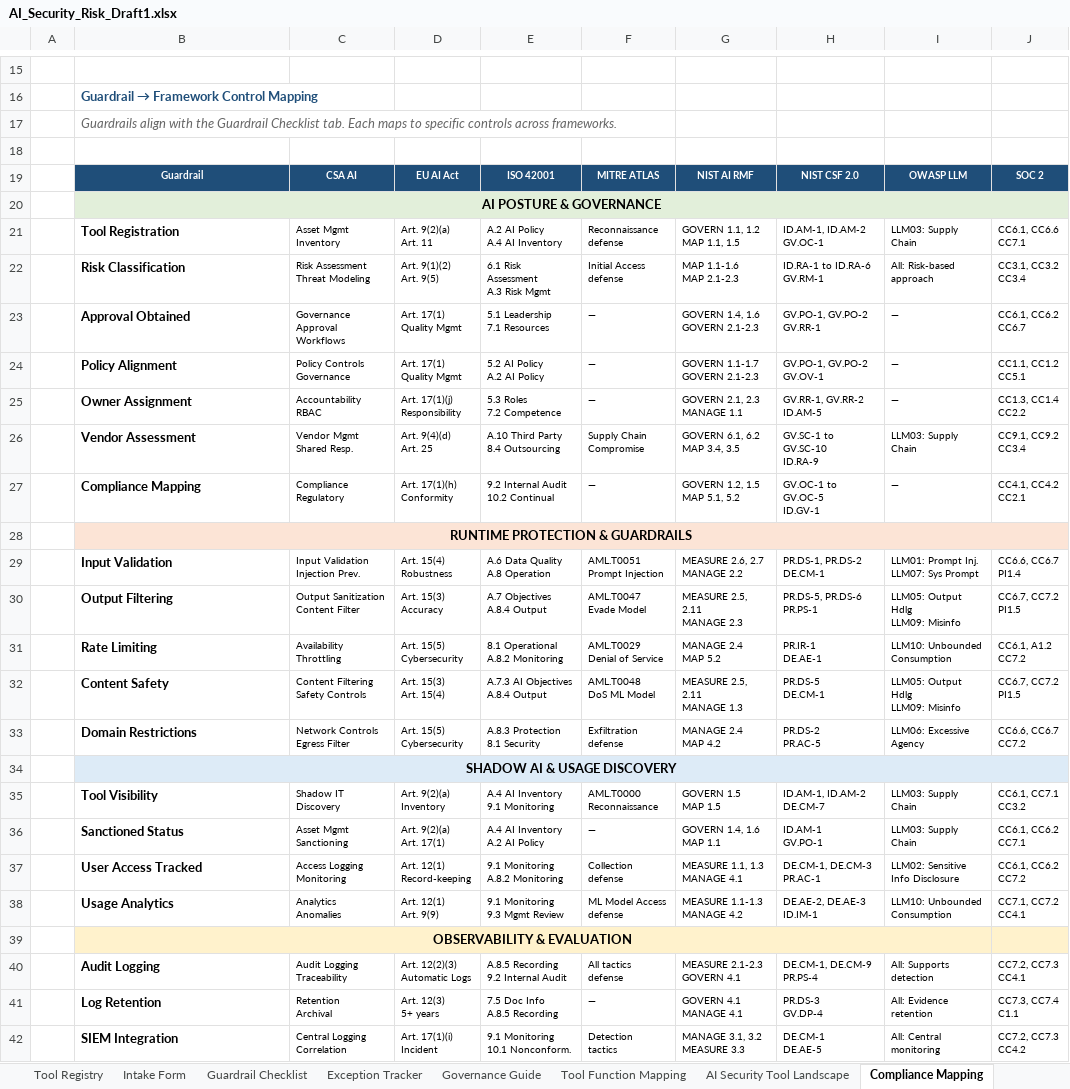
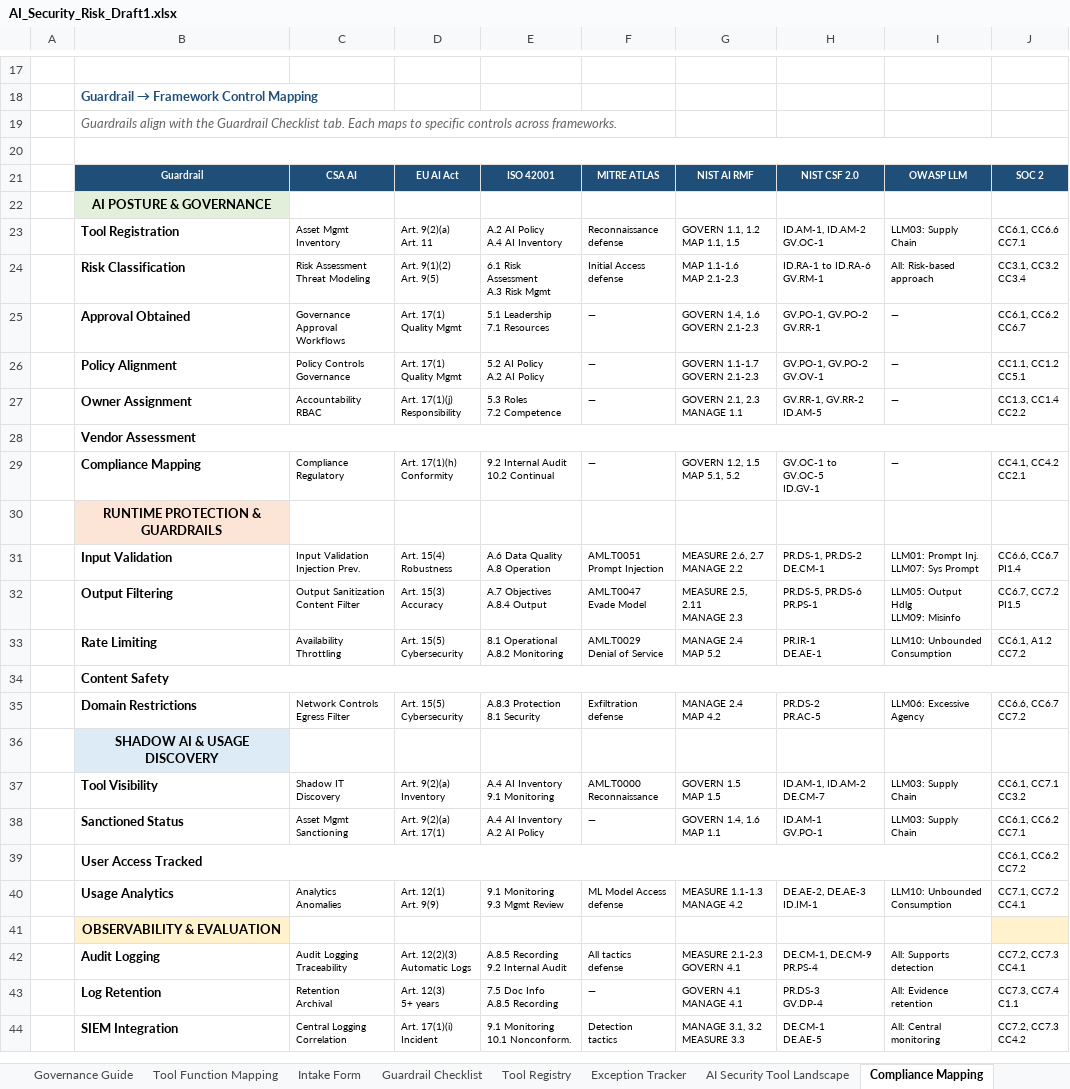
Before and after one commit to jasonmichaelrobbins-arch/-ai-security-governance-workbook, an Excel workbook: AI_Security_Risk_Draft1.xlsx, sheet Compliance Mapping, drawn as a sheet; only a part is shown, gaps mark what is left out; values as stored, in another font and other column widths than the file's, no borders; removed rows and columns are numbered as before the commit, all else as after; ↵ is a line break in a cell; the diff covers the shown part only; the diff names each change by its address in the sheet, - before the commit and + after, or states it on an @@ line.

```diff
--- a/AI_Security_Risk_Draft1.xlsx (sheet Compliance Mapping)
+++ b/AI_Security_Risk_Draft1.xlsx (sheet Compliance Mapping)
@@ sheet tab order changed: Governance Guide | Tool Function Mapping | Intake Form | Guardrail Checklist | Tool Registry | Exception Tracker | AI Security Tool Landscape | Compliance Mapping @@
+B20:J20 merged
-B20:J20 merged
+B28:J28 merged
-C28: Vendor Mgmt ↵ Shared Resp.
+C28: (empty)
-D28: Art. 9(4)(d) ↵ Art. 25
+D28: (empty)
-E28: A.10 Third Party ↵ 8.4 Outsourcing
+E28: (empty)
-F28: Supply Chain ↵ Compromise
+F28: (empty)
-G28: GOVERN 6.1, 6.2 ↵ MAP 3.4, 3.5
+G28: (empty)
-H28: GV.SC-1 to GV.SC-10 ↵ ID.RA-9
+H28: (empty)
-I28: LLM03: Supply Chain
+I28: (empty)
-J28: CC9.1, CC9.2 ↵ CC3.4
+J28: (empty)
-B28:J28 merged
+B34:J34 merged
-C34: Content Filtering ↵ Safety Controls
+C34: (empty)
-D34: Art. 15(3) ↵ Art. 15(4)
+D34: (empty)
-E34: A.7.3 AI Objectives ↵ A.8.4 Output
+E34: (empty)
-F34: AML.T0048 ↵ DoS ML Model
+F34: (empty)
-G34: MEASURE 2.5, 2.11 ↵ MANAGE 1.3
+G34: (empty)
-H34: PR.DS-5 ↵ DE.CM-1
+H34: (empty)
-I34: LLM05: Output Hdlg ↵ LLM09: Misinfo
+I34: (empty)
-J34: CC6.7, CC7.2 ↵ PI1.5
+J34: (empty)
-B34:J34 merged
+B39:I39 merged
-C39: Access Logging ↵ Monitoring
+C39: (empty)
-D39: Art. 12(1) ↵ Record-keeping
+D39: (empty)
-E39: 9.1 Monitoring ↵ A.8.2 Monitoring
+E39: (empty)
-F39: Collection ↵ defense
+F39: (empty)
-G39: MEASURE 1.1, 1.3 ↵ MANAGE 4.1
+G39: (empty)
-H39: DE.CM-1, DE.CM-3 ↵ PR.AC-1
+H39: (empty)
-I39: LLM02: Sensitive ↵ Info Disclosure
+I39: (empty)
-B39:I39 merged
```
Also changed, not shown: 2 added rows, 27 edited cells and merged cells elsewhere in this sheet, sheet AI Security Tool Landscape, sheet Overview, sheet Guardrail Checklist, sheet Intake Form.
